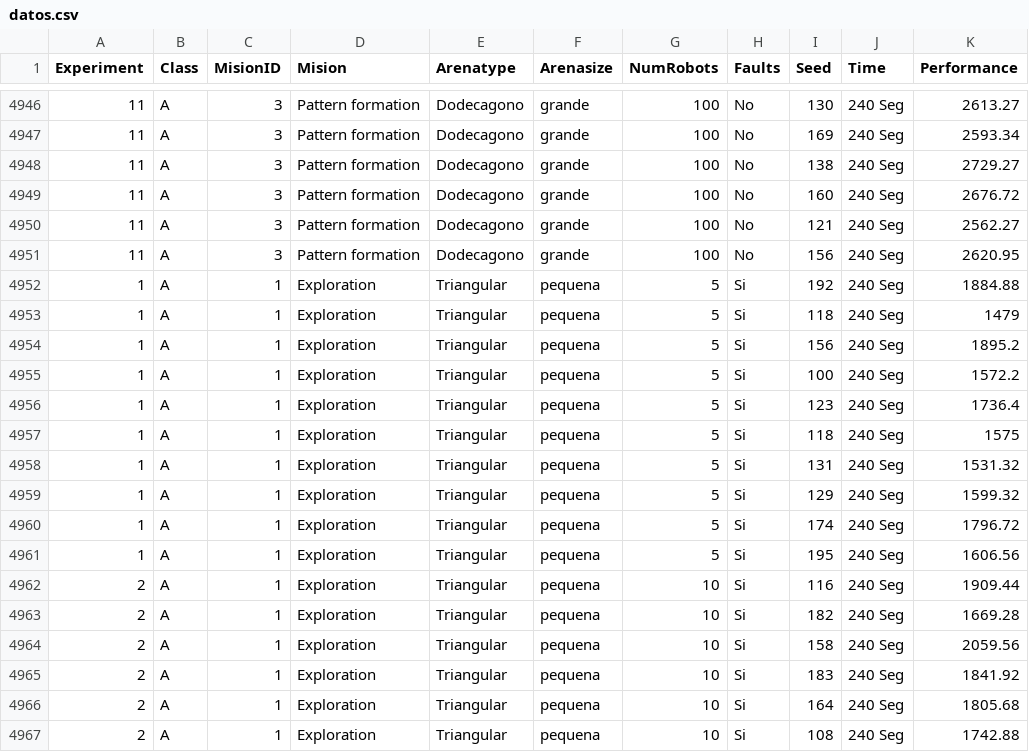
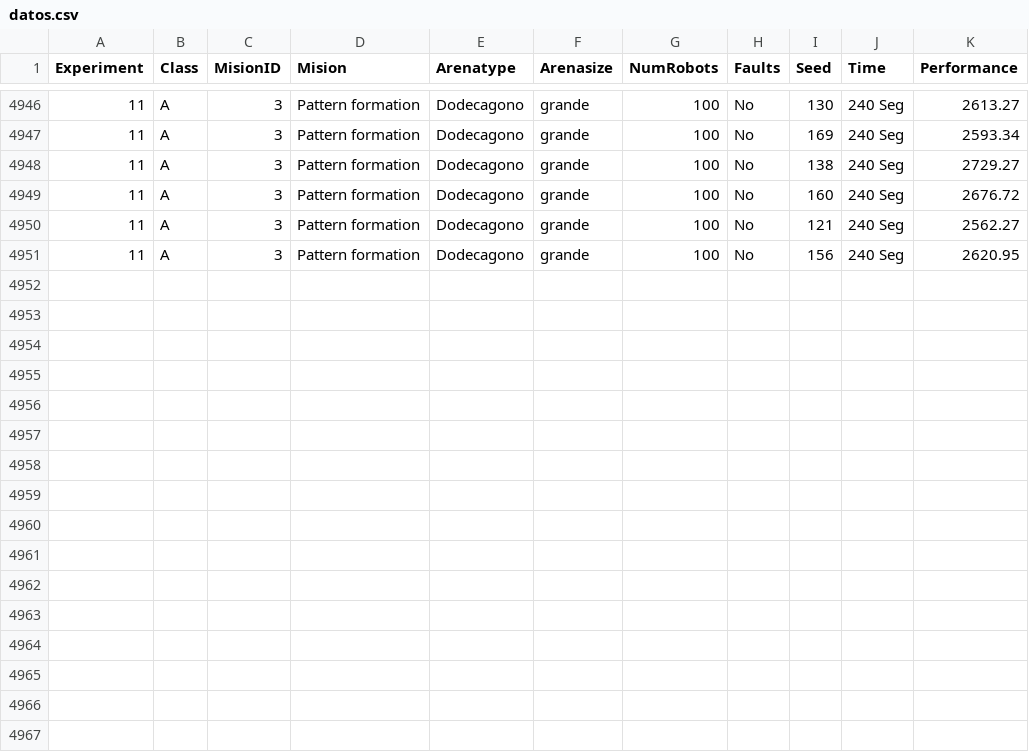
Before and after one commit to gmadro04/ARES, a CSV file: Experimentos/datos.csv, drawn as a sheet; only a part is shown, gaps mark what is left out; the diff names each change by its address in the sheet, - before the commit and + after, or states it on an @@ line.

```diff
--- a/Experimentos/datos.csv
+++ b/Experimentos/datos.csv
-row 4952: 1 | A | 1 | Exploration | Triangular | pequena | 5 | Si | 192 | 240 Seg | 1884.88
-row 4953: 1 | A | 1 | Exploration | Triangular | pequena | 5 | Si | 118 | 240 Seg | 1479
-row 4954: 1 | A | 1 | Exploration | Triangular | pequena | 5 | Si | 156 | 240 Seg | 1895.2
-row 4955: 1 | A | 1 | Exploration | Triangular | pequena | 5 | Si | 100 | 240 Seg | 1572.2
-row 4956: 1 | A | 1 | Exploration | Triangular | pequena | 5 | Si | 123 | 240 Seg | 1736.4
-row 4957: 1 | A | 1 | Exploration | Triangular | pequena | 5 | Si | 118 | 240 Seg | 1575
-row 4958: 1 | A | 1 | Exploration | Triangular | pequena | 5 | Si | 131 | 240 Seg | 1531.32
-row 4959: 1 | A | 1 | Exploration | Triangular | pequena | 5 | Si | 129 | 240 Seg | 1599.32
-row 4960: 1 | A | 1 | Exploration | Triangular | pequena | 5 | Si | 174 | 240 Seg | 1796.72
-row 4961: 1 | A | 1 | Exploration | Triangular | pequena | 5 | Si | 195 | 240 Seg | 1606.56
-row 4962: 2 | A | 1 | Exploration | Triangular | pequena | 10 | Si | 116 | 240 Seg | 1909.44
-row 4963: 2 | A | 1 | Exploration | Triangular | pequena | 10 | Si | 182 | 240 Seg | 1669.28
-row 4964: 2 | A | 1 | Exploration | Triangular | pequena | 10 | Si | 158 | 240 Seg | 2059.56
-row 4965: 2 | A | 1 | Exploration | Triangular | pequena | 10 | Si | 183 | 240 Seg | 1841.92
-row 4966: 2 | A | 1 | Exploration | Triangular | pequena | 10 | Si | 164 | 240 Seg | 1805.68
-row 4967: 2 | A | 1 | Exploration | Triangular | pequena | 10 | Si | 108 | 240 Seg | 1742.88
```
Also changed, not shown: 2 other files.
